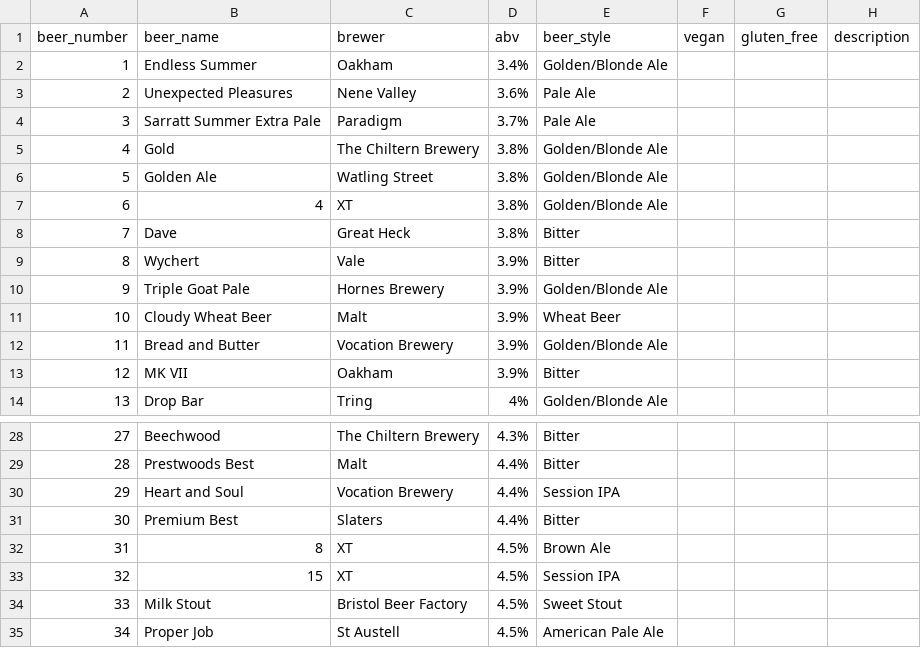
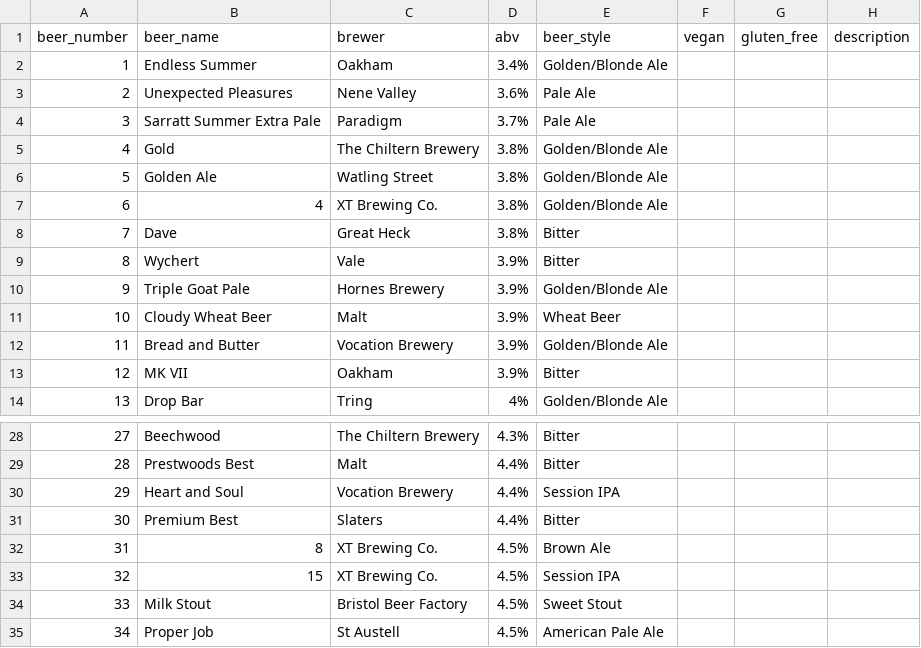
Before and after one commit to guyfawcus/beer-fest.js, a CSV file: public/downloads/2016-beers.csv, drawn as a sheet; only a part is shown, gaps mark what is left out.

Commit message:
expand 'XT' to 'XT Brewing Co.'

```diff
--- a/public/downloads/2016-beers.csv
+++ b/public/downloads/2016-beers.csv
@@ -6,3 +6,3 @@
 5,"Golden Ale","Watling Street",3.8%,"Golden/Blonde Ale",,,
-6,4,"XT",3.8%,"Golden/Blonde Ale",,,
+6,4,"XT Brewing Co.",3.8%,"Golden/Blonde Ale",,,
 7,"Dave","Great Heck",3.8%,"Bitter",,,
@@ -31,4 +31,4 @@
 30,"Premium Best","Slaters",4.4%,"Bitter",,,
-31,8,"XT",4.5%,"Brown Ale",,,
-32,15,"XT",4.5%,"Session IPA",,,
+31,8,"XT Brewing Co.",4.5%,"Brown Ale",,,
+32,15,"XT Brewing Co.",4.5%,"Session IPA",,,
 33,"Milk Stout","Bristol Beer Factory",4.5%,"Sweet Stout",,,
```
Also changed, not shown: public/downloads/2017-beers.csv, public/downloads/2018-beers.csv, 2 other files.
